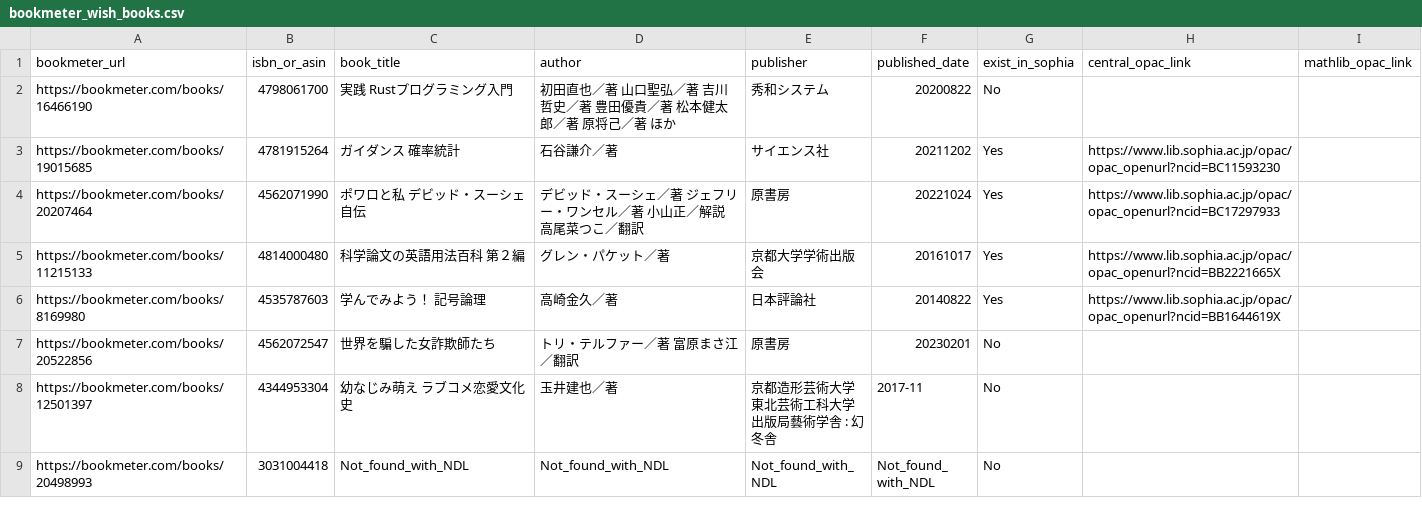
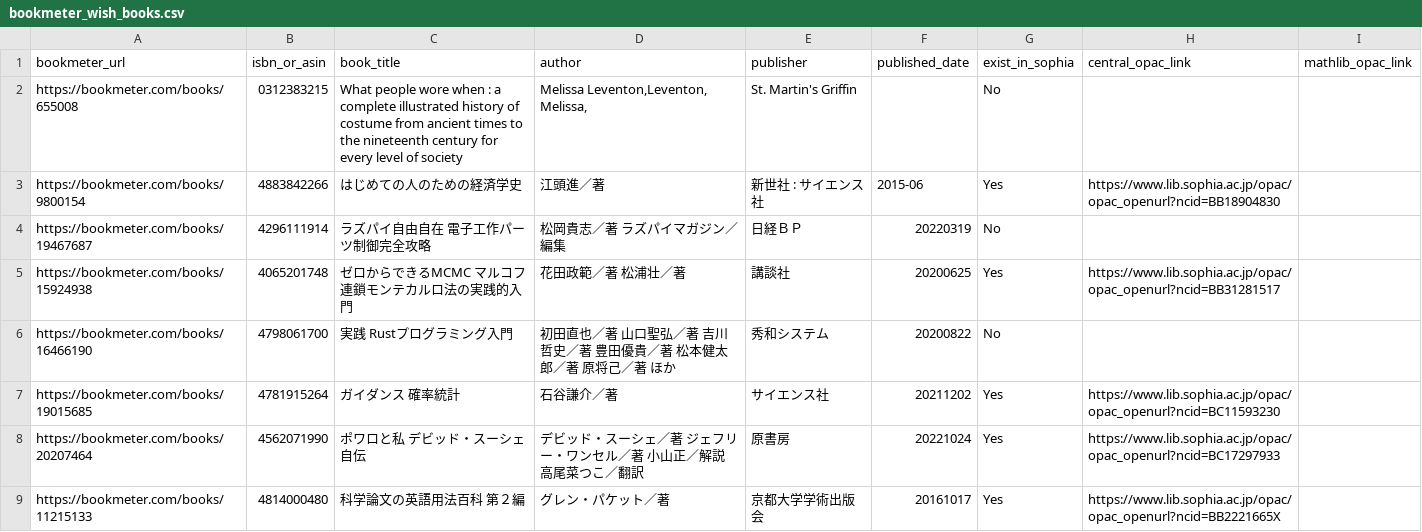
Before and after one commit to stepney141/favs, a CSV file: bookmeter_wish/bookmeter_wish_books.csv, drawn as a sheet; only a part is shown; the shorter side is filled out with more unchanged rows; the diff names each change by its address in the sheet, - before the commit and + after, or states it on an @@ line.

```diff
--- a/bookmeter_wish/bookmeter_wish_books.csv
+++ b/bookmeter_wish/bookmeter_wish_books.csv
+row 2: https://bookmeter.com/books/655008 | 0312383215 | What people wore when : a complete illustrated history of costume from ancient times to the nineteenth century for every level of society | Melissa Leventon,Leventon, Melissa, | St. Martin's Griffin |  | No
+row 3: https://bookmeter.com/books/9800154 | 4883842266 | はじめての人のための経済学史 | 江頭進／著 | 新世社 : サイエンス社 | 2015-06 | Yes | https://www.lib.sophia.ac.jp/opac/opac_openurl?ncid=BB18904830
+row 4: https://bookmeter.com/books/19467687 | 4296111914 | ラズパイ自由自在 電子工作パーツ制御完全攻略 | 松岡貴志／著 ラズパイマガジン／編集 | 日経ＢＰ | 20220319 | No
+row 5: https://bookmeter.com/books/15924938 | 4065201748 | ゼロからできるMCMC マルコフ連鎖モンテカルロ法の実践的入門 | 花田政範／著 松浦壮／著 | 講談社 | 20200625 | Yes | https://www.lib.sophia.ac.jp/opac/opac_openurl?ncid=BB31281517
```
Also changed, not shown: bookmeter_wish/in_sophia.csv, bookmeter_wish/not_in_sophia.csv, 5 other files.
